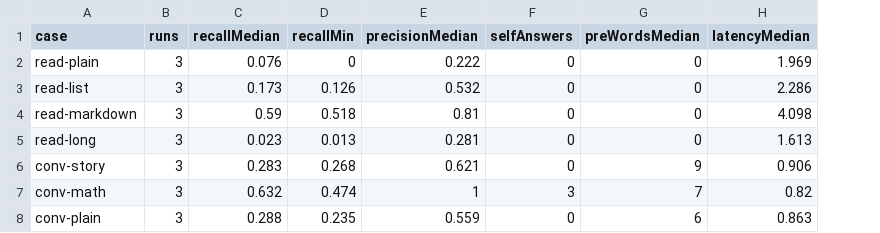
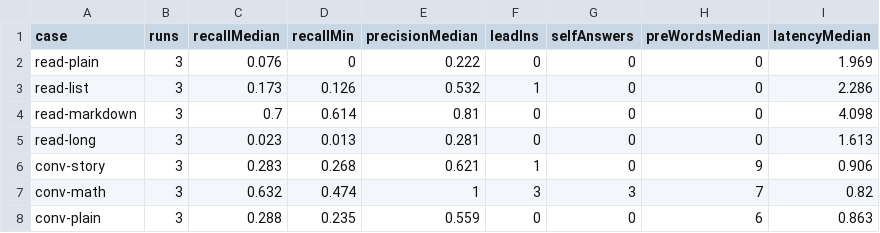
Before and after one commit to IsraelAraujo70/t3code, a TSV file: apps/server/src/bots/voice/bench/results/baseline.summary.tsv, drawn as a sheet; the diff names each change by its address in the sheet, - before the commit and + after, or states it on an @@ line.

```diff
--- a/apps/server/src/bots/voice/bench/results/baseline.summary.tsv
+++ b/apps/server/src/bots/voice/bench/results/baseline.summary.tsv
+column F (leadIns), rows 2-8: 0 | 1 | 0 | 0 | 1 | 3 | 0
-C4 (recallMedian): 0.59
+C4 (recallMedian): 0.7
-D4 (recallMin): 0.518
+D4 (recallMin): 0.614
```
Also changed, not shown: apps/server/src/bots/voice/bench/results/baseline.tsv, 33 other files.
